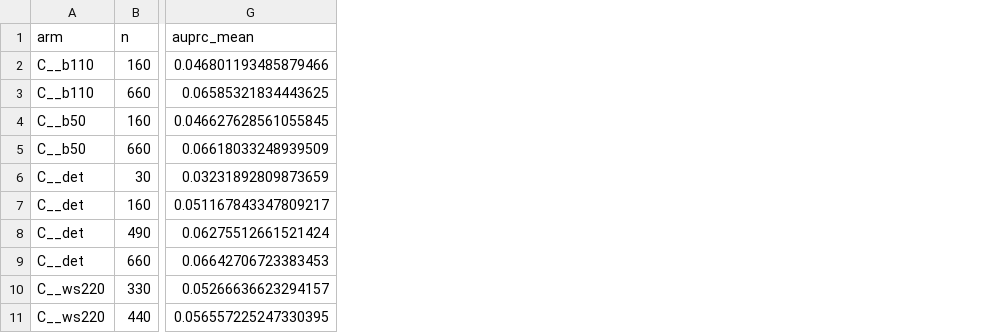
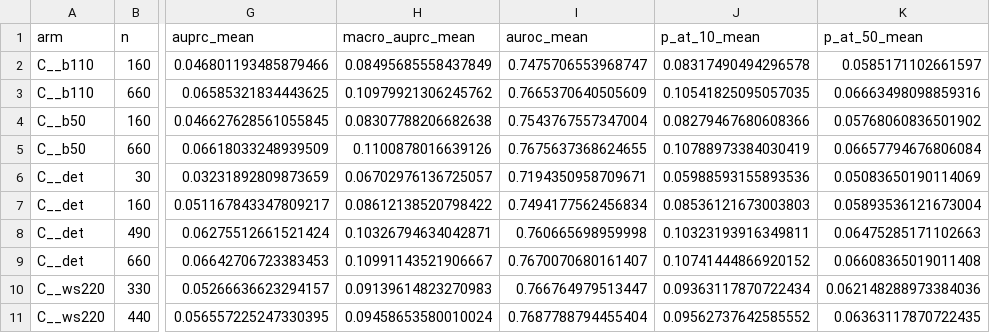
Before and after one commit to cancergenetics/ai-hackathon-HumanSLMapping, a CSV file: results/final_dryrun/discovery.csv, drawn as a sheet; only a part is shown, gaps mark what is left out; the diff names each change by its address in the sheet, - before the commit and + after, or states it on an @@ line.

```diff
--- a/results/final_dryrun/discovery.csv
+++ b/results/final_dryrun/discovery.csv
+column H (macro_auprc_mean), rows 2-11: 0.08495685558437849 | 0.10979921306245762 | 0.08307788206682638 | 0.1100878016639126 | 0.06702976136725057 | 0.08612138520798422 | 0.10326794634042871 | 0.10991143521906667 | 0.09139614823270983 | 0.09458653580010024
+column I (auroc_mean), rows 2-11: 0.7475706553968747 | 0.7665370640505609 | 0.7543767557347004 | 0.7675637368624655 | 0.7194350958709671 | 0.7494177562456834 | 0.760665698959998 | 0.7670070680161407 | 0.766764979513447 | 0.7687788794455404
+column J (p_at_10_mean), rows 2-11: 0.08317490494296578 | 0.10541825095057035 | 0.08279467680608366 | 0.10788973384030419 | 0.05988593155893536 | 0.08536121673003803 | 0.10323193916349811 | 0.10741444866920152 | 0.09363117870722434 | 0.09562737642585552
+column K (p_at_50_mean), rows 2-11: 0.0585171102661597 | 0.06663498098859316 | 0.05768060836501902 | 0.06657794676806084 | 0.05083650190114069 | 0.05893536121673004 | 0.06475285171102663 | 0.06608365019011408 | 0.062148288973384036 | 0.06363117870722435
```
Also changed, not shown: results/final_dryrun/n_req.csv, results/final_dryrun/q1_curves.csv, 12 other files.
